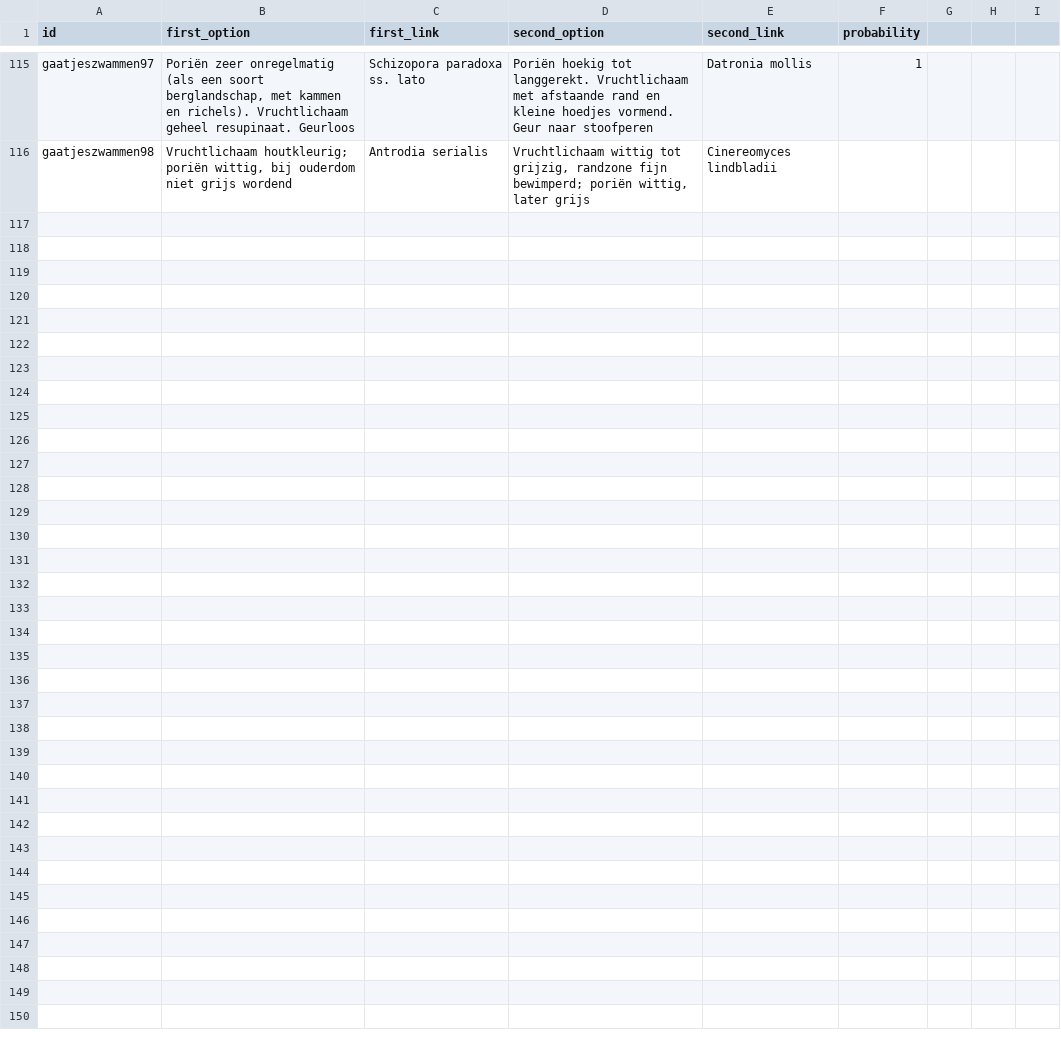
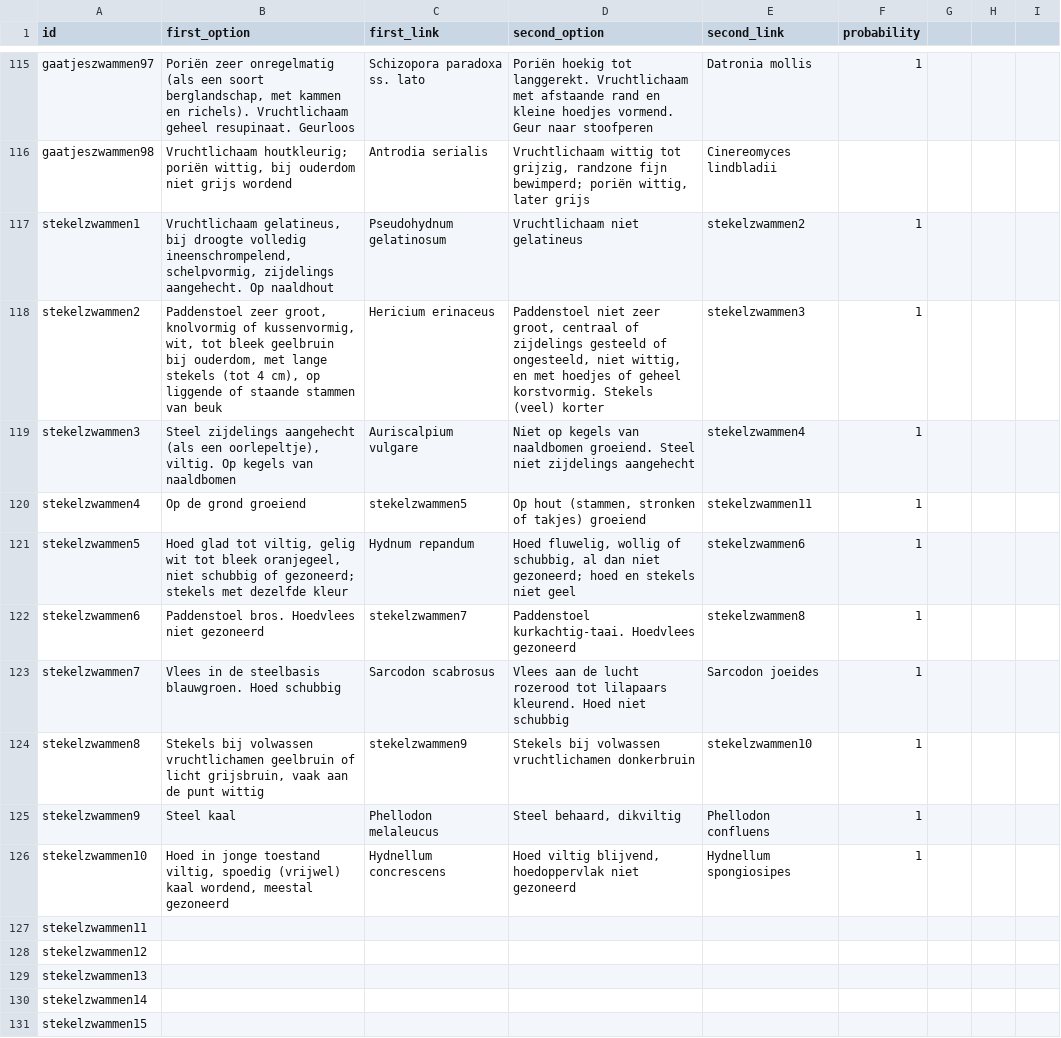
Before and after one commit to jitsedesmet/mush-id, a CSV file: static/keys/9789050117555/questions.csv, drawn as a sheet; only a part is shown, gaps mark what is left out.

```diff
--- a/static/keys/9789050117555/questions.csv
+++ b/static/keys/9789050117555/questions.csv
@@ -116 +116,16 @@
 "gaatjeszwammen98","Vruchtlichaam houtkleurig; poriën wittig, bij ouderdom niet grijs wordend","Antrodia serialis","Vruchtlichaam wittig tot grijzig, randzone fijn bewimperd; poriën wittig, later grijs","Cinereomyces lindbladii"
+"stekelzwammen1","Vruchtlichaam gelatineus, bij droogte volledig ineenschrompelend, schelpvormig, zijdelings aangehecht. Op naaldhout","Pseudohydnum gelatinosum","Vruchtlichaam niet gelatineus","stekelzwammen2","1"
+"stekelzwammen2","Paddenstoel zeer groot, knolvormig of kussenvormig, wit, tot bleek geelbruin bij ouderdom, met lange stekels (tot 4 cm), op liggende of staande stammen van beuk","Hericium erinaceus","Paddenstoel niet zeer groot, centraal of zijdelings gesteeld of ongesteeld, niet wittig, en met hoedjes of geheel korstvormig. Stekels (veel) korter","stekelzwammen3","1"
+"stekelzwammen3","Steel zijdelings aangehecht (als een oorlepeltje), viltig. Op kegels van naaldbomen","Auriscalpium vulgare","Niet op kegels van naaldbomen groeiend. Steel niet zijdelings aangehecht","stekelzwammen4","1"
+"stekelzwammen4","Op de grond groeiend","stekelzwammen5","Op hout (stammen, stronken of takjes) groeiend","stekelzwammen11","1"
+"stekelzwammen5","Hoed glad tot viltig, gelig wit tot bleek oranjegeel, niet schubbig of gezoneerd; stekels met dezelfde kleur","Hydnum repandum","Hoed fluwelig, wollig of schubbig, al dan niet gezoneerd; hoed en stekels niet geel","stekelzwammen6","1"
+"stekelzwammen6","Paddenstoel bros. Hoedvlees niet gezoneerd","stekelzwammen7","Paddenstoel kurkachtig-taai. Hoedvlees gezoneerd","stekelzwammen8","1"
+"stekelzwammen7","Vlees in de steelbasis blauwgroen. Hoed schubbig","Sarcodon scabrosus","Vlees aan de lucht rozerood tot lilapaars kleurend. Hoed niet schubbig","Sarcodon joeides","1"
+"stekelzwammen8","Stekels bij volwassen vruchtlichamen geelbruin of licht grijsbruin, vaak aan de punt wittig","stekelzwammen9","Stekels bij volwassen vruchtlichamen donkerbruin","stekelzwammen10","1"
+"stekelzwammen9","Steel kaal","Phellodon melaleucus","Steel behaard, dikviltig","Phellodon confluens","1"
+"stekelzwammen10","Hoed in jonge toestand viltig, spoedig (vrijwel) kaal wordend, meestal gezoneerd","Hydnellum concrescens","Hoed viltig blijvend, hoedoppervlak niet gezoneerd","Hydnellum spongiosipes","1"
+"stekelzwammen11",
+"stekelzwammen12",
+"stekelzwammen13",
+"stekelzwammen14",
+"stekelzwammen15",
```
Also changed, not shown: static/keys/9789050117555/mushrooms.csv.
